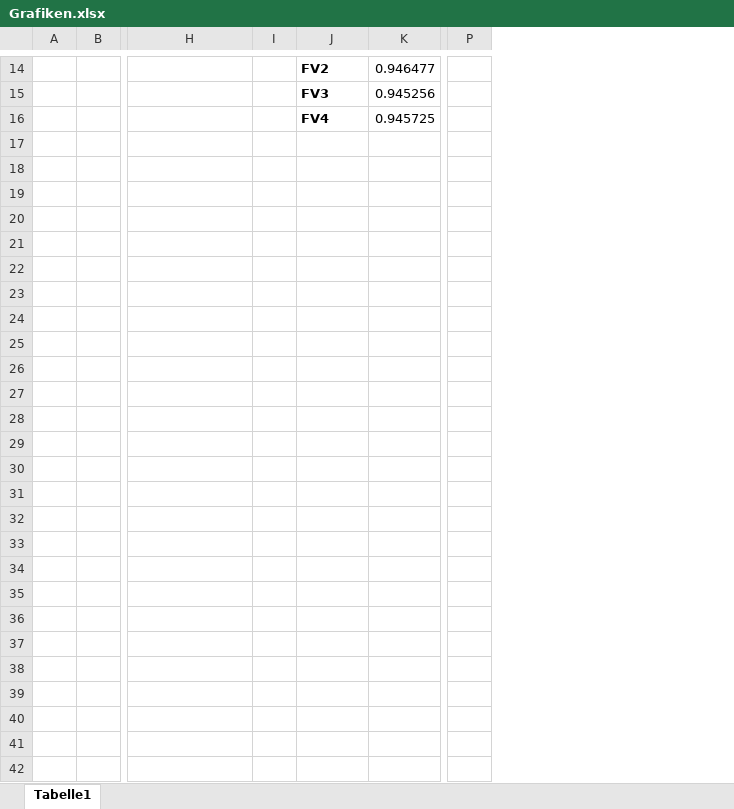
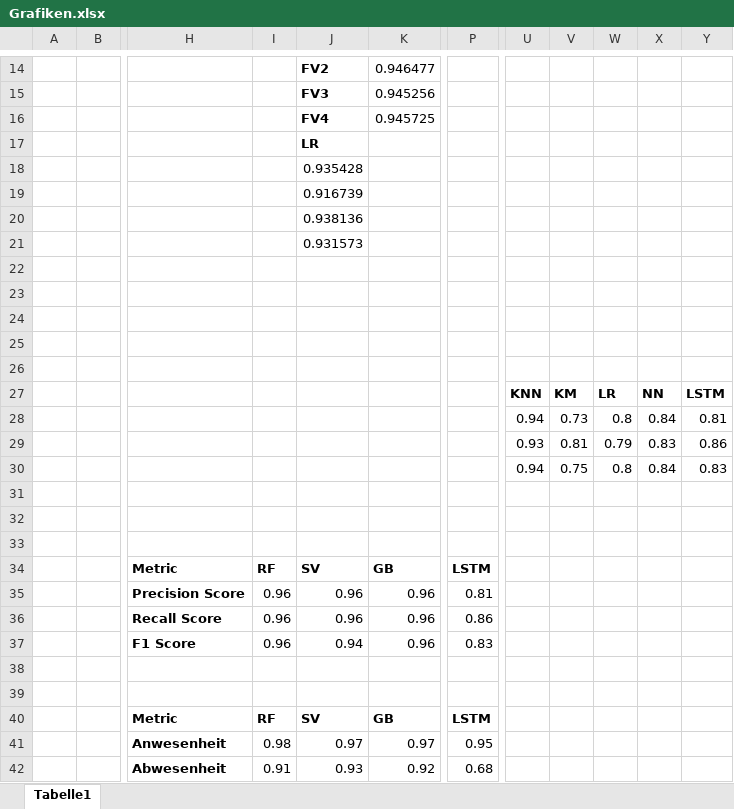
Before and after one commit to alexloosen/Anwesenheitsanalyse, an Excel workbook: Grafiken.xlsx, sheet Tabelle1, drawn as a sheet; only a part is shown, gaps mark what is left out; values as stored, in another font and other column widths than the file's, no borders; charts and pictures not drawn; removed rows and columns are numbered as before the commit, all else as after; rows hold the shown columns only; the diff names each change by its address in the sheet, - before the commit and + after, or states it on an @@ line.

```diff
--- a/Grafiken.xlsx (sheet Tabelle1)
+++ b/Grafiken.xlsx (sheet Tabelle1)
-column I, empty
+column I, empty
-column P, empty
+column P, empty
+column U, empty
+column V, empty
+column W, empty
+column X, empty
+column Y, empty
-J17: (empty)
+J17: LR
-J18: (empty)
+J18: 0.935428
-J19: (empty)
+J19: 0.916739
-J20: (empty)
+J20: 0.938136
-J21: (empty)
+J21: 0.931573
+row 26: (empty)
+row 27:  |  |  |  |  |  |  | KNN | KM | LR | NN | LSTM
+row 28:  |  |  |  |  |  |  | 0.94 | 0.73 | 0.8 | 0.84 | 0.81
+row 29:  |  |  |  |  |  |  | 0.93 | 0.81 | 0.79 | 0.83 | 0.86
+row 30:  |  |  |  |  |  |  | 0.94 | 0.75 | 0.8 | 0.84 | 0.83
+row 31: (empty)
+row 32: (empty)
+row 33: (empty)
+row 34:  |  | Metric | RF | SV | GB | LSTM
+row 35:  |  | Precision Score | 0.96 | 0.96 | 0.96 | 0.81
+row 36:  |  | Recall Score | 0.96 | 0.96 | 0.96 | 0.86
+row 37:  |  | F1 Score | 0.96 | 0.94 | 0.96 | 0.83
+row 38: (empty)
+row 39: (empty)
+row 40:  |  | Metric | RF | SV | GB | LSTM
+row 41:  |  | Anwesenheit | 0.98 | 0.97 | 0.97 | 0.95
+row 42:  |  | Abwesenheit | 0.91 | 0.93 | 0.92 | 0.68
```
Also changed, not shown: charts or pictures, 28 other files.
